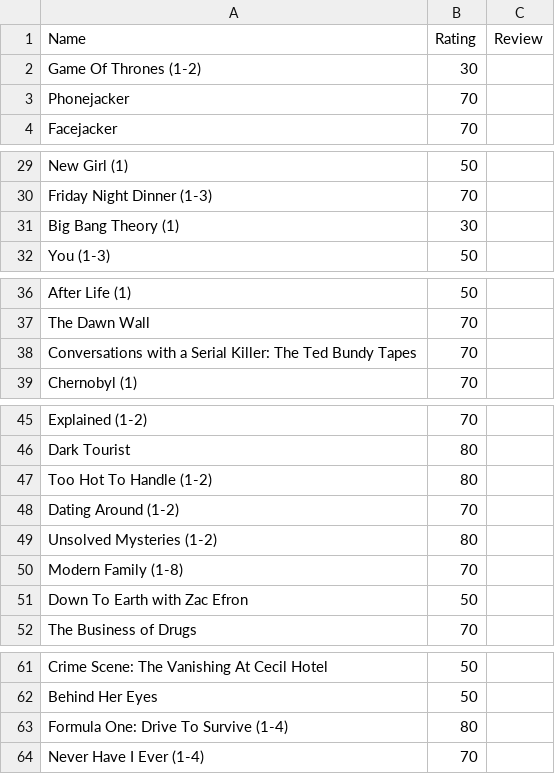
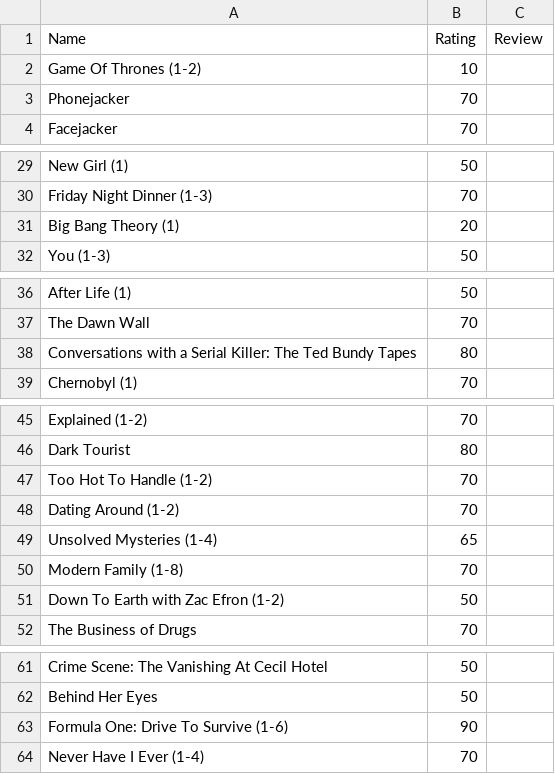
Before and after one commit to tnoel999888/movie-list, a CSV file: _data/tv-ratings.csv, drawn as a sheet; only a part is shown, gaps mark what is left out.

Commit message:
Updating ratings

```diff
--- a/_data/tv-ratings.csv
+++ b/_data/tv-ratings.csv
@@ -1,3 +1,3 @@
 Name,Rating,Review
-Game Of Thrones (1-2),30,
+Game Of Thrones (1-2),10,
 Phonejacker,70,
@@ -30,3 +30,3 @@ New Girl (1),50,
 Friday Night Dinner (1-3),70,
-Big Bang Theory (1),30,
+Big Bang Theory (1),20,
 You (1-3),50,
@@ -37,3 +37,3 @@ After Life (1),50,
 The Dawn Wall,70,
-Conversations with a Serial Killer: The Ted Bundy Tapes,70,
+Conversations with a Serial Killer: The Ted Bundy Tapes,80,
 Chernobyl (1),70,
@@ -46,7 +46,7 @@ Explained (1-2),70,
 Dark Tourist,80,
-Too Hot To Handle (1-2),80,
+Too Hot To Handle (1-2),70,
 Dating Around (1-2),70,
-Unsolved Mysteries (1-2),80,
+Unsolved Mysteries (1-4),65,
 Modern Family (1-8),70,
-Down To Earth with Zac Efron,50,
+Down To Earth with Zac Efron (1-2),50,
 The Business of Drugs,70,
@@ -62,3 +62,3 @@ Crime Scene: The Vanishing At Cecil Hotel,50,
 Behind Her Eyes,50,
-Formula One: Drive To Survive (1-4),80,
+Formula One: Drive To Survive (1-6),90,
 Never Have I Ever (1-4),70,
```
Also changed, not shown: _data/book-ratings.csv, _data/restaurant-ratings.csv.
